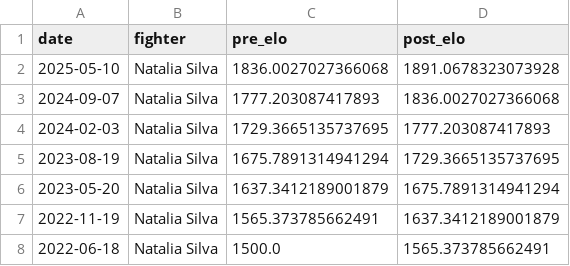
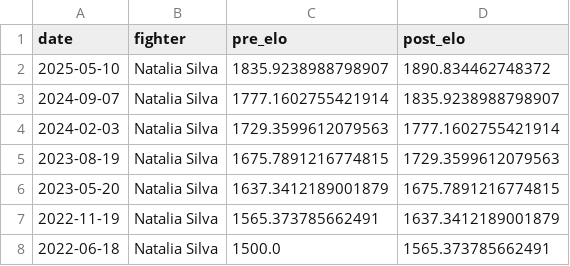
Before and after one commit to evankellener/elo_research, a CSV file: data/most_recent_elo.csv, drawn as a sheet.

```diff
--- a/data/most_recent_elo.csv
+++ b/data/most_recent_elo.csv
@@ -1,7 +1,7 @@
 date,fighter,pre_elo,post_elo
-2025-05-10,Natalia Silva,1836.0027027366068,1891.0678323073928
-2024-09-07,Natalia Silva,1777.203087417893,1836.0027027366068
-2024-02-03,Natalia Silva,1729.3665135737695,1777.203087417893
-2023-08-19,Natalia Silva,1675.7891314941294,1729.3665135737695
-2023-05-20,Natalia Silva,1637.3412189001879,1675.7891314941294
+2025-05-10,Natalia Silva,1835.9238988798907,1890.834462748372
+2024-09-07,Natalia Silva,1777.1602755421914,1835.9238988798907
+2024-02-03,Natalia Silva,1729.3599612079563,1777.1602755421914
+2023-08-19,Natalia Silva,1675.7891216774815,1729.3599612079563
+2023-05-20,Natalia Silva,1637.3412189001879,1675.7891216774815
 2022-11-19,Natalia Silva,1565.373785662491,1637.3412189001879
```
Also changed, not shown: data/past3_events.csv, 15 other files.
